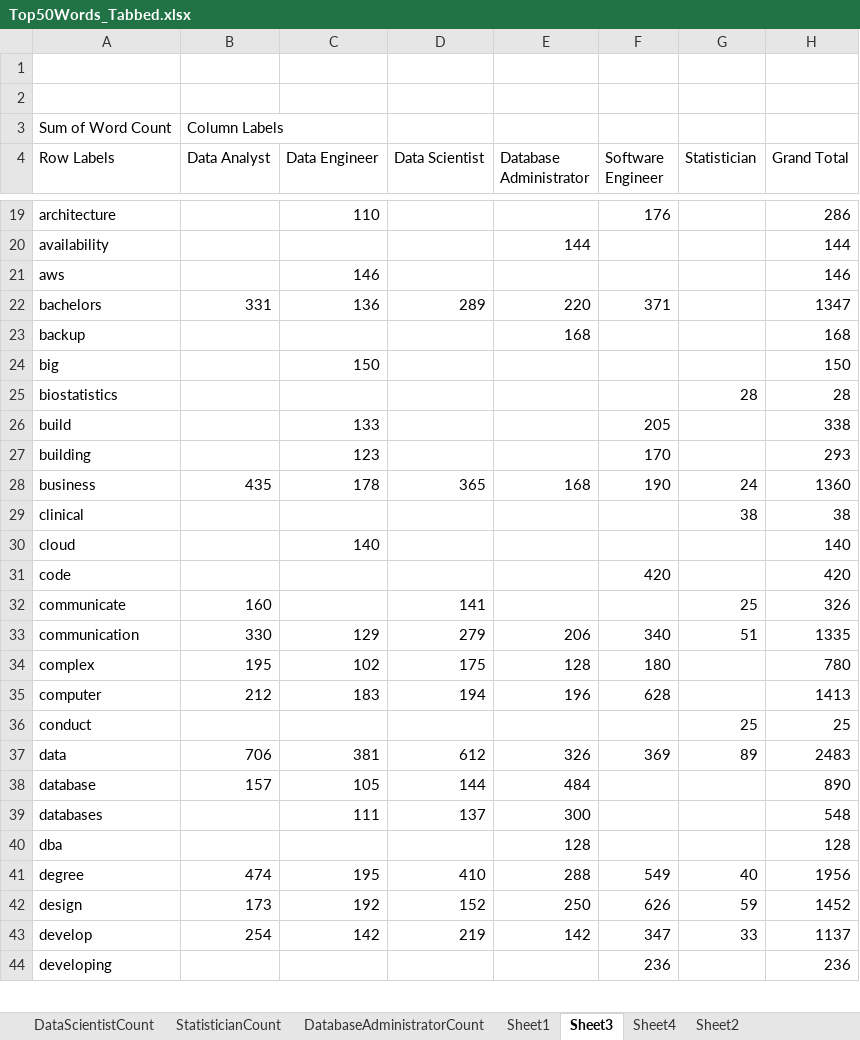
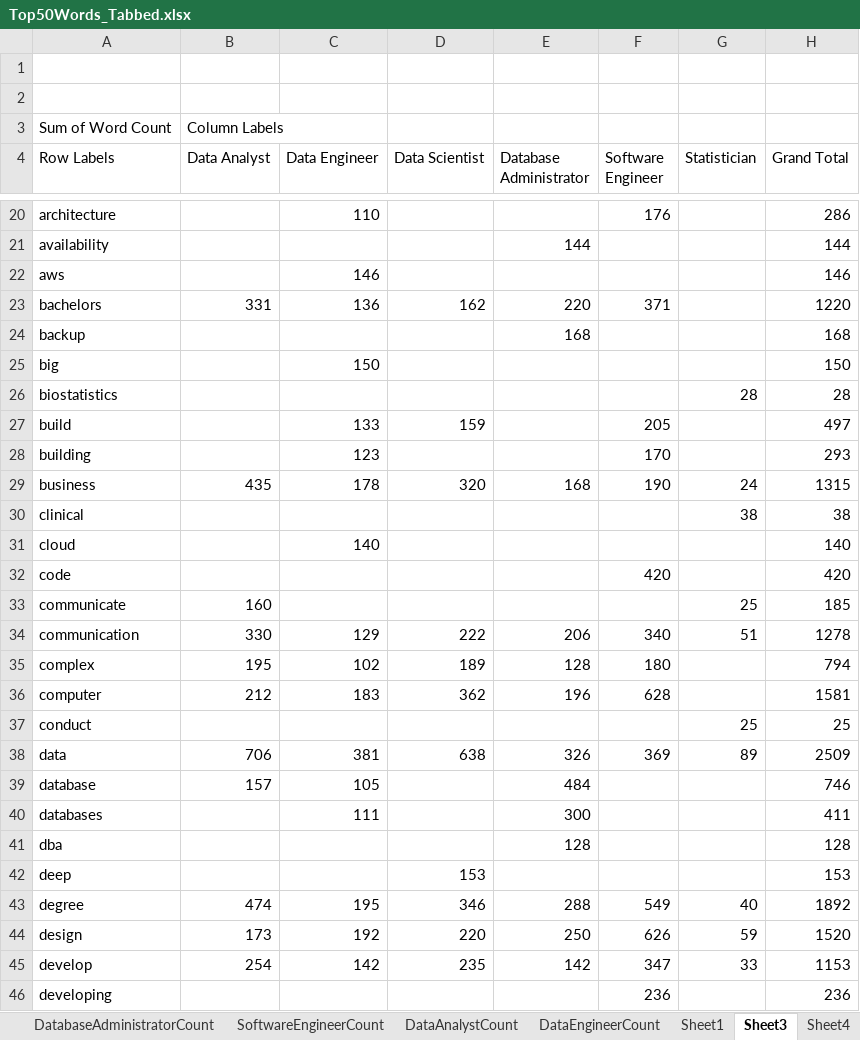
Before and after one commit to anhainguyen82/Capstone, an Excel workbook: ANDY Use These Files/Jodi Unique Corpus/Top50Words_Tabbed.xlsx, sheet Sheet3, drawn as a sheet; only a part is shown, gaps mark what is left out; values as stored, in another font and other column widths than the file's, no borders; addresses are those after the commit; the diff covers the shown part only; the diff names each change by its address in the sheet, - before the commit and + after, or states it on an @@ line.

```diff
--- a/ANDY Use These Files/Jodi Unique Corpus/Top50Words_Tabbed.xlsx (sheet Sheet3)
+++ b/ANDY Use These Files/Jodi Unique Corpus/Top50Words_Tabbed.xlsx (sheet Sheet3)
-D23 (Data Scientist): 289
+D23 (Data Scientist): 162
-H23 (Grand Total): 1347
+H23 (Grand Total): 1220
-D27 (Data Scientist): (empty)
+D27 (Data Scientist): 159
-H27 (Grand Total): 338
+H27 (Grand Total): 497
-D29 (Data Scientist): 365
+D29 (Data Scientist): 320
-H29 (Grand Total): 1360
+H29 (Grand Total): 1315
-D33 (Data Scientist): 141
+D33 (Data Scientist): (empty)
-H33 (Grand Total): 326
+H33 (Grand Total): 185
-D34 (Data Scientist): 279
+D34 (Data Scientist): 222
-H34 (Grand Total): 1335
+H34 (Grand Total): 1278
-D35 (Data Scientist): 175
+D35 (Data Scientist): 189
-H35 (Grand Total): 780
+H35 (Grand Total): 794
-D36 (Data Scientist): 194
+D36 (Data Scientist): 362
-H36 (Grand Total): 1413
+H36 (Grand Total): 1581
-D38 (Data Scientist): 612
+D38 (Data Scientist): 638
-H38 (Grand Total): 2483
+H38 (Grand Total): 2509
-D39 (Data Scientist): 144
+D39 (Data Scientist): (empty)
-H39 (Grand Total): 890
+H39 (Grand Total): 746
-D40 (Data Scientist): 137
+D40 (Data Scientist): (empty)
-H40 (Grand Total): 548
+H40 (Grand Total): 411
+row 42: deep |  |  | 153 |  |  |  | 153
-D43 (Data Scientist): 410
+D43 (Data Scientist): 346
-H43 (Grand Total): 1956
+H43 (Grand Total): 1892
-D44 (Data Scientist): 152
+D44 (Data Scientist): 220
-H44 (Grand Total): 1452
+H44 (Grand Total): 1520
-D45 (Data Scientist): 219
+D45 (Data Scientist): 235
-H45 (Grand Total): 1137
+H45 (Grand Total): 1153
```
Also changed, not shown: 9 added rows and 94 edited cells elsewhere in this sheet, sheet Sheet4, sheet Sheet2, sheet DataScientistCount, other sheet tabs, 11 other files.
